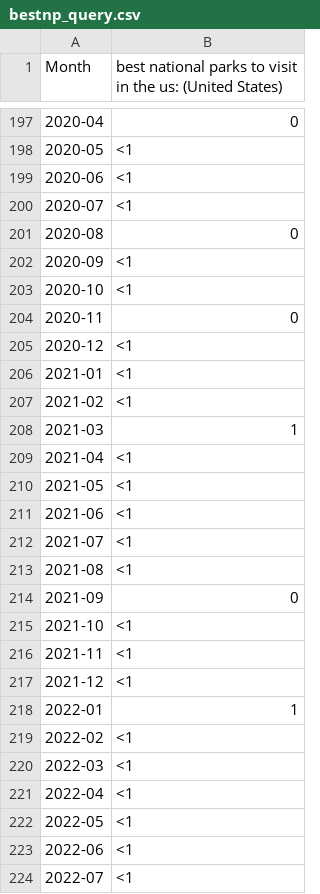
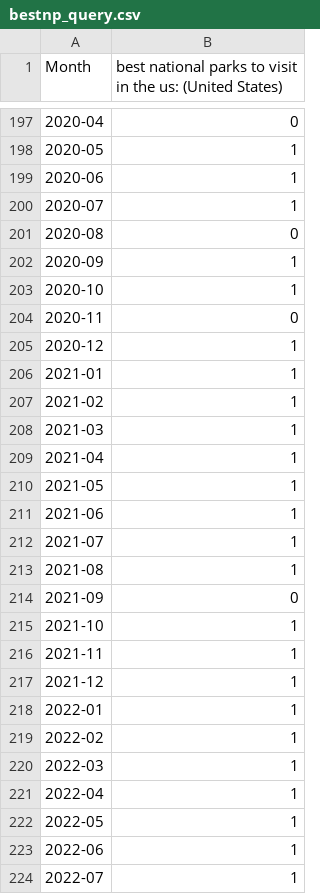
Before and after one commit to scmcqueen/NationalParksDataMining, a CSV file: bestnp_query.csv, drawn as a sheet; only a part is shown, gaps mark what is left out; the diff covers the shown part only.

```diff
--- a/bestnp_query.csv
+++ b/bestnp_query.csv
@@ -197,28 +197,28 @@ Month,best national parks to visit in the us: (United States)
 2020-04,0
-2020-05,<1
-2020-06,<1
-2020-07,<1
+2020-05,1
+2020-06,1
+2020-07,1
 2020-08,0
-2020-09,<1
-2020-10,<1
+2020-09,1
+2020-10,1
 2020-11,0
-2020-12,<1
-2021-01,<1
-2021-02,<1
+2020-12,1
+2021-01,1
+2021-02,1
 2021-03,1
-2021-04,<1
-2021-05,<1
-2021-06,<1
-2021-07,<1
-2021-08,<1
+2021-04,1
+2021-05,1
+2021-06,1
+2021-07,1
+2021-08,1
 2021-09,0
-2021-10,<1
-2021-11,<1
-2021-12,<1
+2021-10,1
+2021-11,1
+2021-12,1
 2022-01,1
-2022-02,<1
-2022-03,<1
-2022-04,<1
-2022-05,<1
-2022-06,<1
-2022-07,<1
+2022-02,1
+2022-03,1
+2022-04,1
+2022-05,1
+2022-06,1
+2022-07,1
```
Also changed, not shown: 35 edited cells elsewhere in this file, covid19_query.csv, 1 other file.
